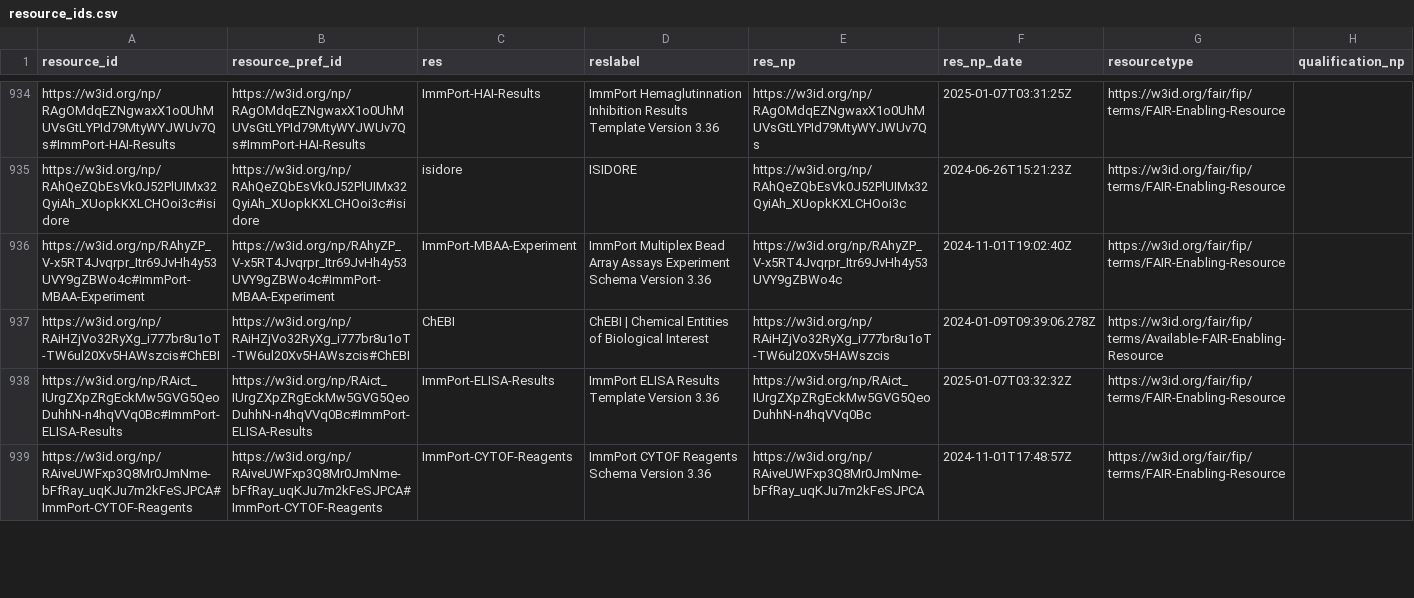
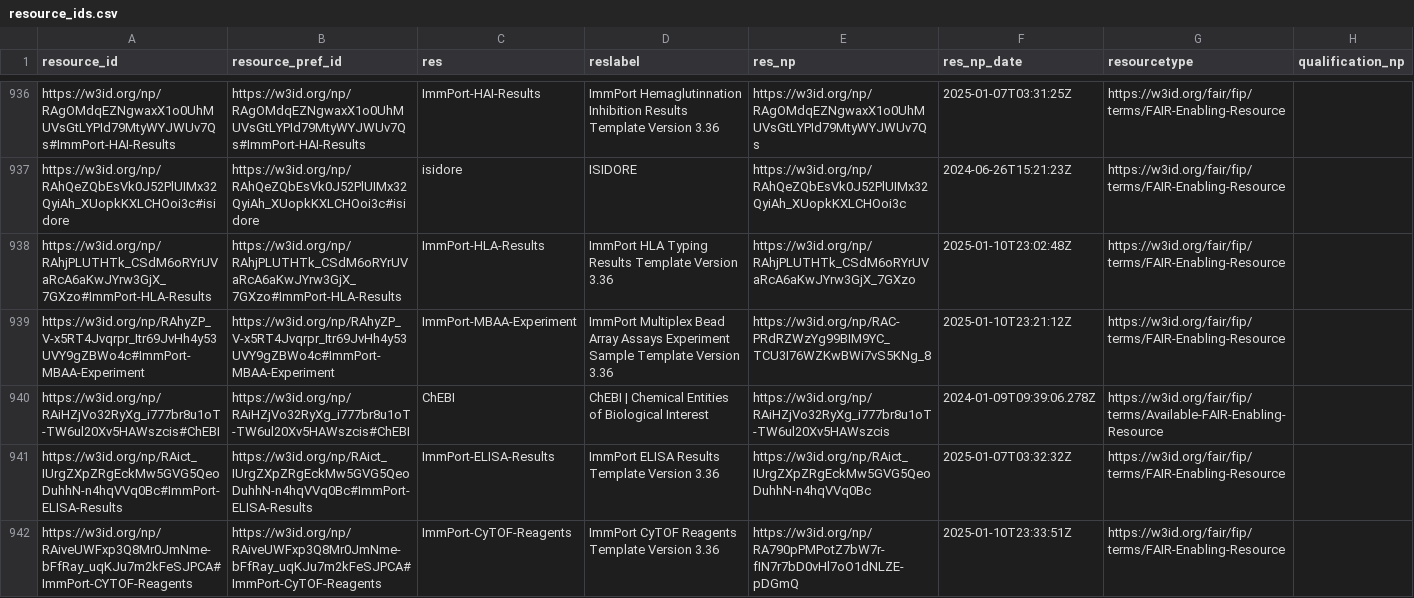
Before and after one commit to peta-pico/dsw-nanopub-api, a CSV file: tables/resource_ids.csv, drawn as a sheet; only a part is shown, gaps mark what is left out; the diff covers the shown part only.

Commit message:
Add tables

```diff
--- a/tables/resource_ids.csv
+++ b/tables/resource_ids.csv
@@ -935,5 +937,6 @@
 "https://w3id.org/np/RAhQeZQbEsVk0J52PlUIMx32QyiAh_XUopkKXLCHOoi3c#isidore","https://w3id.org/np/RAhQeZQbEsVk0J52PlUIMx32QyiAh_XUopkKXLCHOoi3c#isidore","isidore","ISIDORE","https://w3id.org/np/RAhQeZQbEsVk0J52PlUIMx32QyiAh_XUopkKXLCHOoi3c",2024-06-26T15:21:23Z,"https://w3id.org/fair/fip/terms/FAIR-Enabling-Resource",
-"https://w3id.org/np/RAhyZP_V-x5RT4Jvqrpr_Itr69JvHh4y53UVY9gZBWo4c#ImmPort-MBAA-Experiment","https://w3id.org/np/RAhyZP_V-x5RT4Jvqrpr_Itr69JvHh4y53UVY9gZBWo4c#ImmPort-MBAA-Experiment","ImmPort-MBAA-Experiment","ImmPort Multiplex Bead Array Assays Experiment Schema Version 3.36","https://w3id.org/np/RAhyZP_V-x5RT4Jvqrpr_Itr69JvHh4y53UVY9gZBWo4c",2024-11-01T19:02:40Z,"https://w3id.org/fair/fip/terms/FAIR-Enabling-Resource",
+"https://w3id.org/np/RAhjPLUTHTk_CSdM6oRYrUVaRcA6aKwJYrw3GjX_7GXzo#ImmPort-HLA-Results","https://w3id.org/np/RAhjPLUTHTk_CSdM6oRYrUVaRcA6aKwJYrw3GjX_7GXzo#ImmPort-HLA-Results","ImmPort-HLA-Results","ImmPort HLA Typing Results Template Version 3.36","https://w3id.org/np/RAhjPLUTHTk_CSdM6oRYrUVaRcA6aKwJYrw3GjX_7GXzo",2025-01-10T23:02:48Z,"https://w3id.org/fair/fip/terms/FAIR-Enabling-Resource",
+"https://w3id.org/np/RAhyZP_V-x5RT4Jvqrpr_Itr69JvHh4y53UVY9gZBWo4c#ImmPort-MBAA-Experiment","https://w3id.org/np/RAhyZP_V-x5RT4Jvqrpr_Itr69JvHh4y53UVY9gZBWo4c#ImmPort-MBAA-Experiment","ImmPort-MBAA-Experiment","ImmPort Multiplex Bead Array Assays Experiment Sample Template Version 3.36","https://w3id.org/np/RAC-PRdRZWzYg99BIM9YC_TCU3I76WZKwBWi7vS5KNg_8",2025-01-10T23:21:12Z,"https://w3id.org/fair/fip/terms/FAIR-Enabling-Resource",
 "https://w3id.org/np/RAiHZjVo32RyXg_i777br8u1oT-TW6ul20Xv5HAWszcis#ChEBI","https://w3id.org/np/RAiHZjVo32RyXg_i777br8u1oT-TW6ul20Xv5HAWszcis#ChEBI","ChEBI","ChEBI | Chemical Entities of Biological Interest","https://w3id.org/np/RAiHZjVo32RyXg_i777br8u1oT-TW6ul20Xv5HAWszcis",2024-01-09T09:39:06.278Z,"https://w3id.org/fair/fip/terms/Available-FAIR-Enabling-Resource",
 "https://w3id.org/np/RAict_IUrgZXpZRgEckMw5GVG5QeoDuhhN-n4hqVVq0Bc#ImmPort-ELISA-Results","https://w3id.org/np/RAict_IUrgZXpZRgEckMw5GVG5QeoDuhhN-n4hqVVq0Bc#ImmPort-ELISA-Results","ImmPort-ELISA-Results","ImmPort ELISA Results Template Version 3.36","https://w3id.org/np/RAict_IUrgZXpZRgEckMw5GVG5QeoDuhhN-n4hqVVq0Bc",2025-01-07T03:32:32Z,"https://w3id.org/fair/fip/terms/FAIR-Enabling-Resource",
-"https://w3id.org/np/RAiveUWFxp3Q8Mr0JmNme-bFfRay_uqKJu7m2kFeSJPCA#ImmPort-CYTOF-Reagents","https://w3id.org/np/RAiveUWFxp3Q8Mr0JmNme-bFfRay_uqKJu7m2kFeSJPCA#ImmPort-CYTOF-Reagents","ImmPort-CYTOF-Reagents","ImmPort CYTOF Reagents Schema Version 3.36","https://w3id.org/np/RAiveUWFxp3Q8Mr0JmNme-bFfRay_uqKJu7m2kFeSJPCA",2024-11-01T17:48:57Z,"https://w3id.org/fair/fip/terms/FAIR-Enabling-Resource",
+"https://w3id.org/np/RAiveUWFxp3Q8Mr0JmNme-bFfRay_uqKJu7m2kFeSJPCA#ImmPort-CYTOF-Reagents","https://w3id.org/np/RAiveUWFxp3Q8Mr0JmNme-bFfRay_uqKJu7m2kFeSJPCA#ImmPort-CyTOF-Reagents","ImmPort-CyTOF-Reagents","ImmPort CyTOF Reagents Template Version 3.36","https://w3id.org/np/RA790pPMPotZ7bW7r-fIN7r7bD0vHl7oO1dNLZE-pDGmQ",2025-01-10T23:33:51Z,"https://w3id.org/fair/fip/terms/FAIR-Enabling-Resource",
```
Also changed, not shown: 3 added rows and 152 edited cells elsewhere in this file, tables/new_matrix_reduced.csv, 3 other files.
